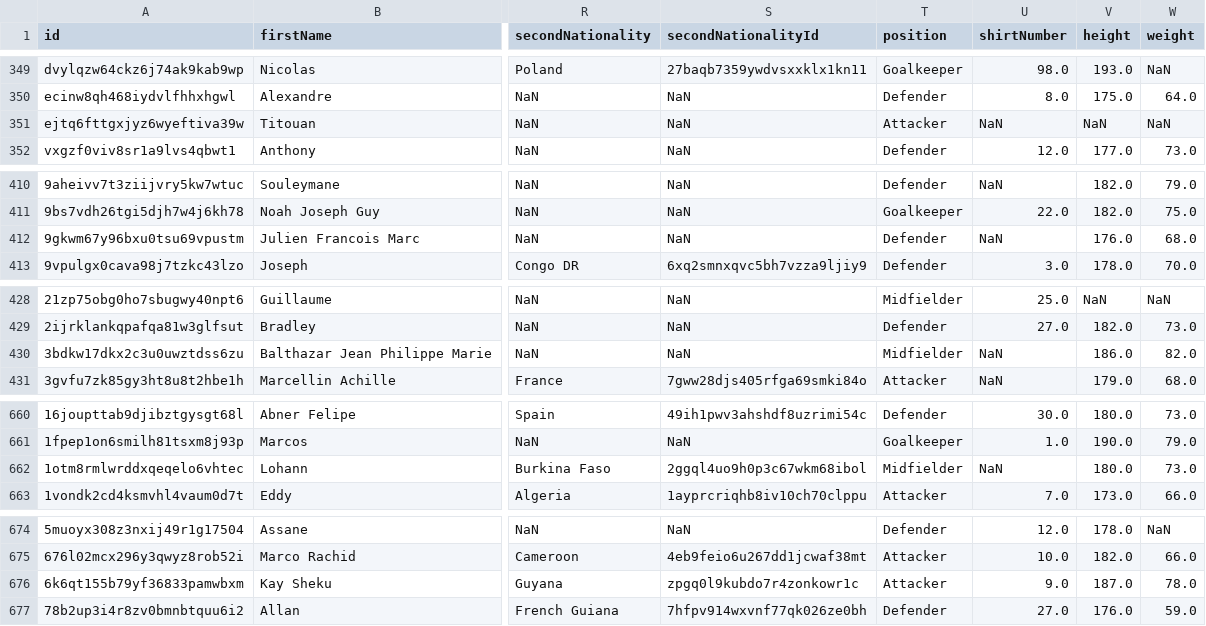
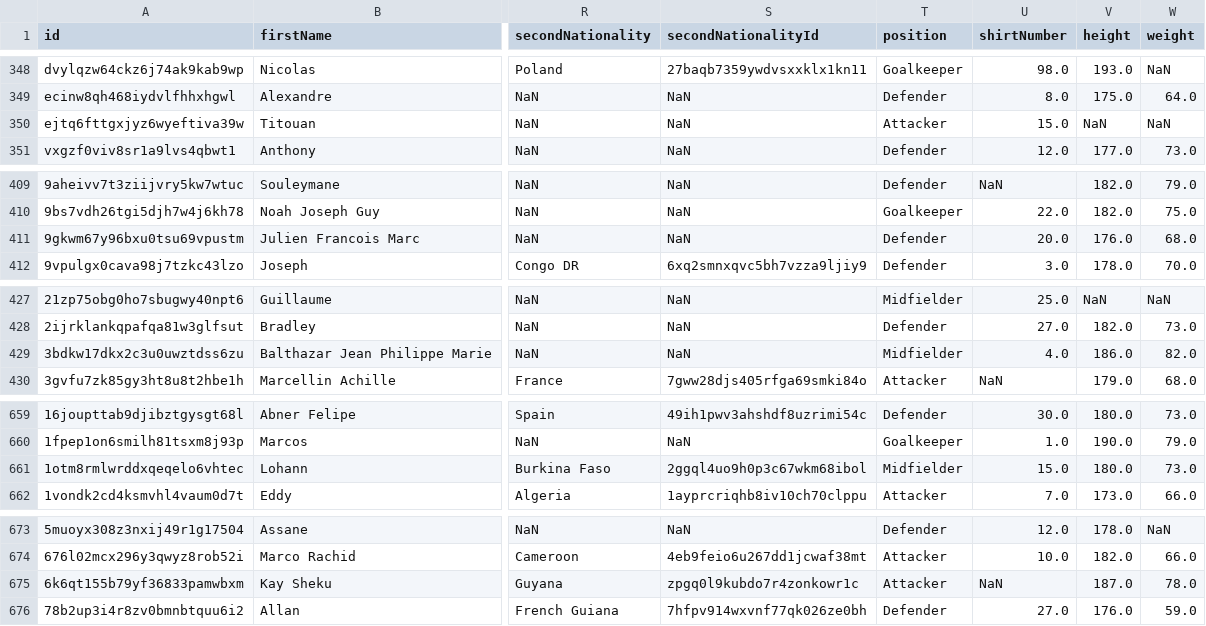
Before and after one commit to AC-Horsens/AC-Horsens-scouting, a CSV file: FRA_Ligue_2_2025_2026/squads FRA_Ligue_2_2025_2026.csv, drawn as a sheet; only a part is shown, gaps mark what is left out; addresses are those after the commit; the diff covers the shown part only; the diff names each change by its address in the sheet, - before the commit and + after, or states it on an @@ line.

```diff
--- a/FRA_Ligue_2_2025_2026/squads FRA_Ligue_2_2025_2026.csv
+++ b/FRA_Ligue_2_2025_2026/squads FRA_Ligue_2_2025_2026.csv
-U350 (shirtNumber): NaN
+U350 (shirtNumber): 15.0
-U411 (shirtNumber): NaN
+U411 (shirtNumber): 20.0
-U429 (shirtNumber): NaN
+U429 (shirtNumber): 4.0
-U661 (shirtNumber): NaN
+U661 (shirtNumber): 15.0
-U675 (shirtNumber): 9.0
+U675 (shirtNumber): NaN
```
Also changed, not shown: 1 removed row, 2 moved rows and 15 edited cells elsewhere in this file, 3 other files.
